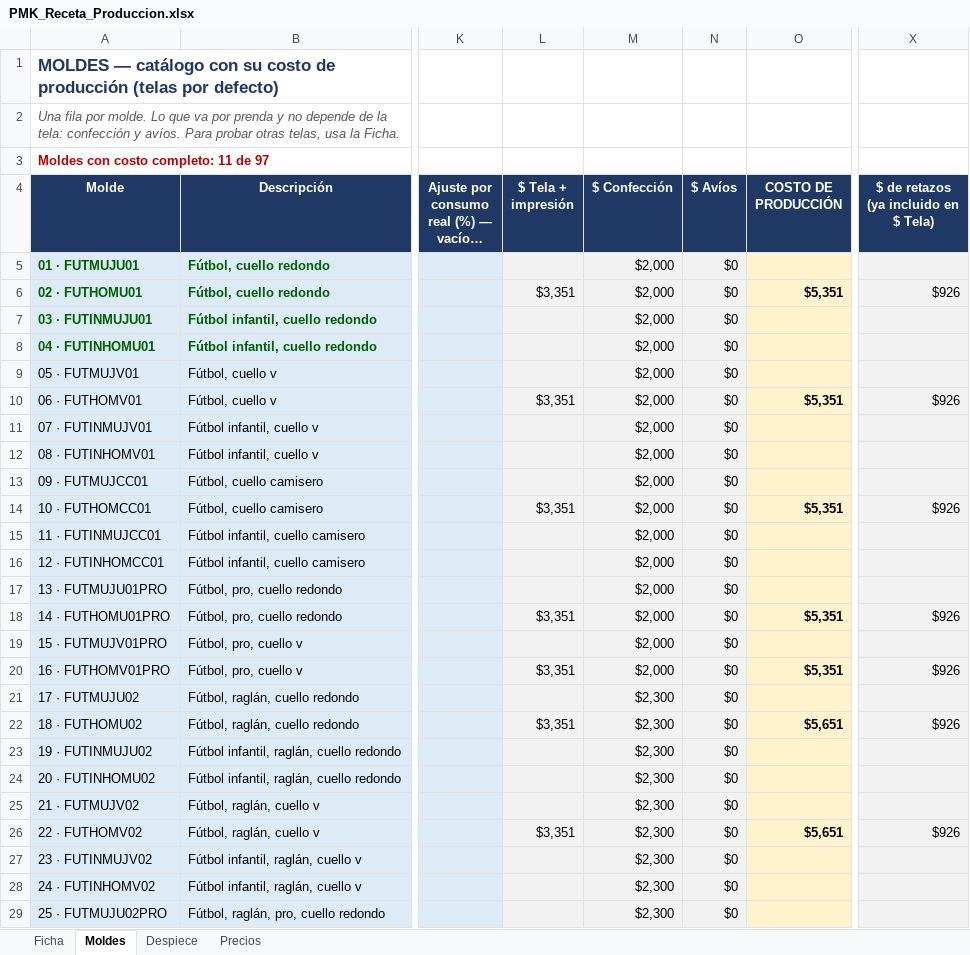
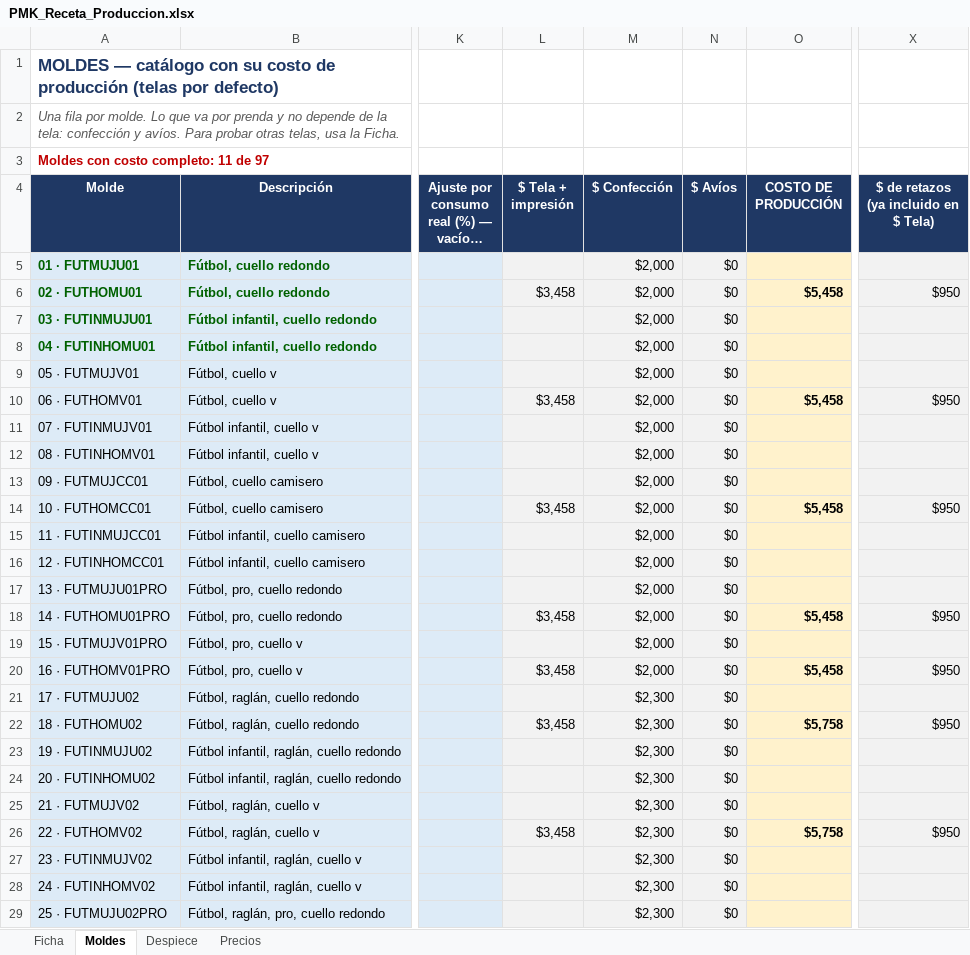
Before and after one commit to seanduarteu-cyber/PRODUCCION-PLAYMAKER, an Excel workbook: PMK_Receta_Produccion.xlsx, sheet Moldes, drawn as a sheet; only a part is shown, gaps mark what is left out; long unchanged cells end in …; values as stored, in another font and other column widths than the file's, no borders; the diff covers the shown part only; the diff names each change by its address in the sheet, - before the commit and + after, or states it on an @@ line.

```diff
--- a/PMK_Receta_Produccion.xlsx (sheet Moldes)
+++ b/PMK_Receta_Produccion.xlsx (sheet Moldes)
-L6 ($ Tela + impresión): $3,351
+L6 ($ Tela + impresión): $3,458
-O6 (COSTO DE PRODUCCIÓN): $5,351
+O6 (COSTO DE PRODUCCIÓN): $5,458
-X6: $926
+X6: $950
-L10 ($ Tela + impresión): $3,351
+L10 ($ Tela + impresión): $3,458
-O10 (COSTO DE PRODUCCIÓN): $5,351
+O10 (COSTO DE PRODUCCIÓN): $5,458
-X10: $926
+X10: $950
-L14 ($ Tela + impresión): $3,351
+L14 ($ Tela + impresión): $3,458
-O14 (COSTO DE PRODUCCIÓN): $5,351
+O14 (COSTO DE PRODUCCIÓN): $5,458
-X14: $926
+X14: $950
-L18 ($ Tela + impresión): $3,351
+L18 ($ Tela + impresión): $3,458
-O18 (COSTO DE PRODUCCIÓN): $5,351
+O18 (COSTO DE PRODUCCIÓN): $5,458
-X18: $926
+X18: $950
-L20 ($ Tela + impresión): $3,351
+L20 ($ Tela + impresión): $3,458
-O20 (COSTO DE PRODUCCIÓN): $5,351
+O20 (COSTO DE PRODUCCIÓN): $5,458
-X20: $926
+X20: $950
-L22 ($ Tela + impresión): $3,351
+L22 ($ Tela + impresión): $3,458
-O22 (COSTO DE PRODUCCIÓN): $5,651
+O22 (COSTO DE PRODUCCIÓN): $5,758
-X22: $926
+X22: $950
-L26 ($ Tela + impresión): $3,351
+L26 ($ Tela + impresión): $3,458
-O26 (COSTO DE PRODUCCIÓN): $5,651
+O26 (COSTO DE PRODUCCIÓN): $5,758
-X26: $926
+X26: $950
```
Also changed, not shown: 12 edited cells elsewhere in this sheet, sheet Precios, sheet Ficha, sheet Despiece, 1 other file.
